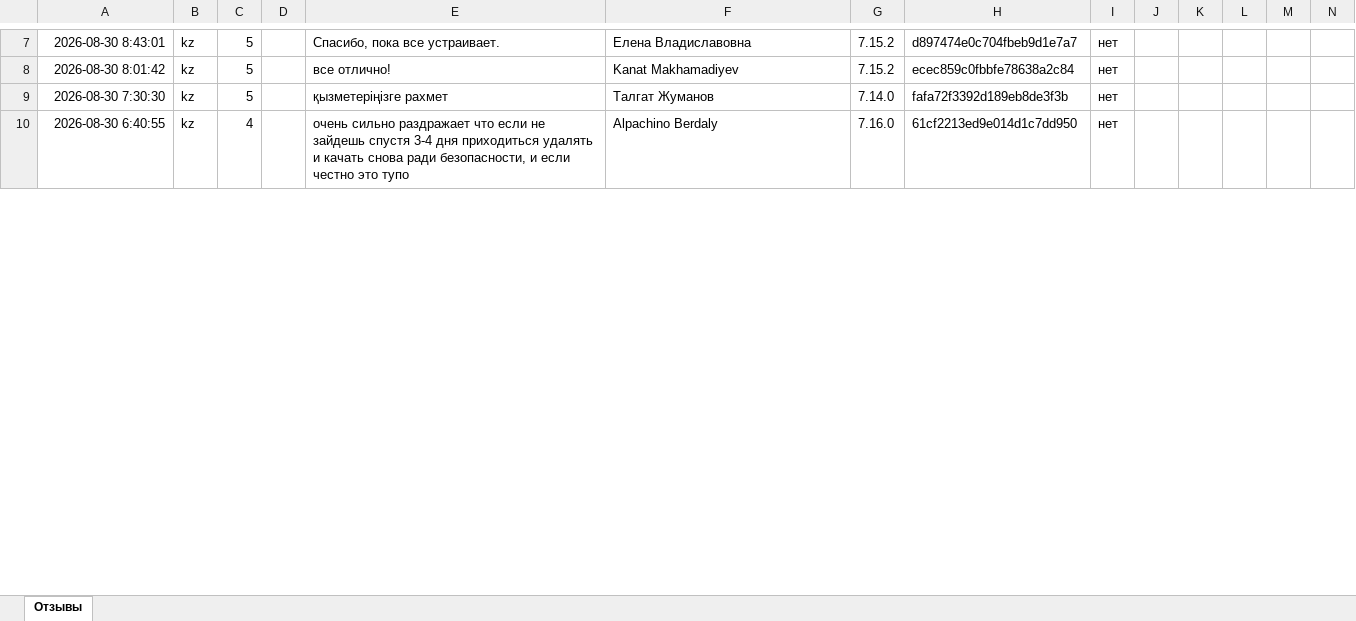
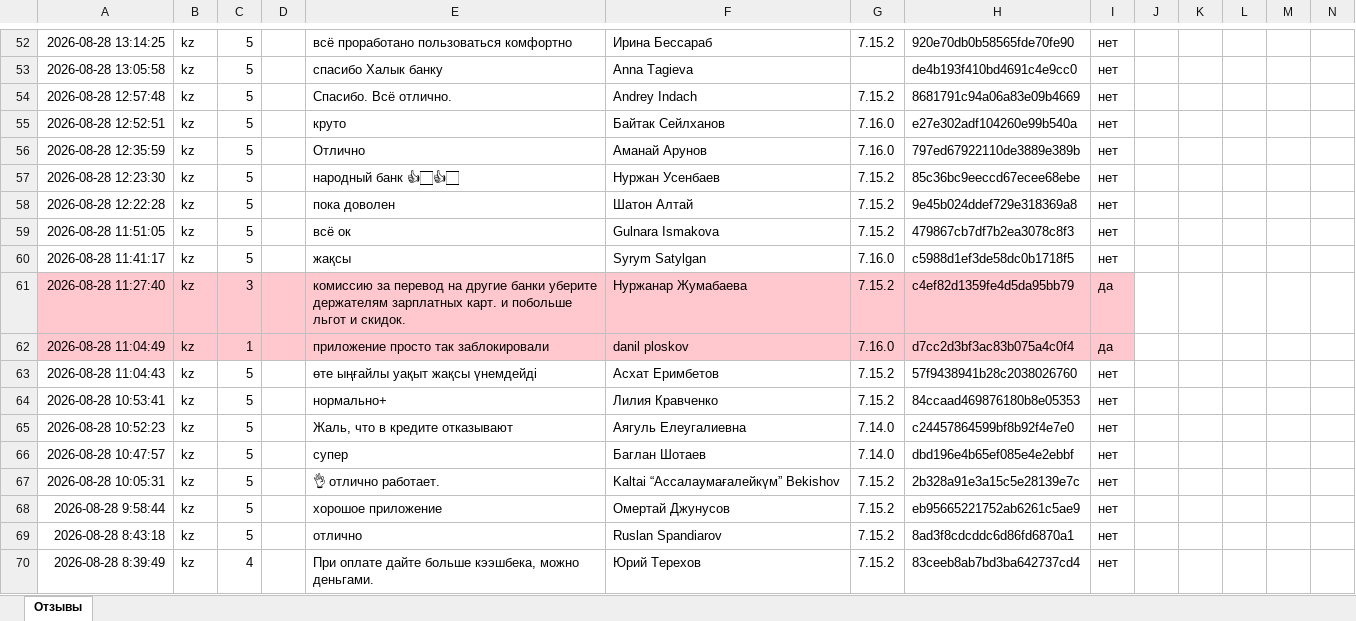
Before and after one commit to Laura-B84/my-project, an Excel workbook: otzyvy_halyk.xlsx, sheet Отзывы, drawn as a sheet; only a part is shown, gaps mark what is left out; values as stored, in another font and other column widths than the file's, no borders; addresses are those after the commit; rows hold the shown columns only; the diff covers the shown part only; the diff names each change by its address in the sheet, - before the commit and + after, or states it on an @@ line.

```diff
--- a/otzyvy_halyk.xlsx (sheet Отзывы)
+++ b/otzyvy_halyk.xlsx (sheet Отзывы)
-A52: 2026-08-30 8:43:01
+A52: 2026-08-28 13:14:25
-E52: Спасибо, пока все устраивает.
+E52: всё проработано пользоваться комфортно
-F52: Елена Владиславoвна
+F52: Ирина Бессараб
-H52: d897474e0c704fbeb9d1e7a7
+H52: 920e70db0b58565fde70fe90
+row 53: 2026-08-28 13:05:58 | kz | 5 |  | спасибо Халык банку | Anna Tagieva |  | de4b193f410bd4691c4e9cc0 | нет
+row 54: 2026-08-28 12:57:48 | kz | 5 |  | Спасибо. Всё отлично. | Andrey Indach | 7.15.2 | 8681791c94a06a83e09b4669 | нет
+row 55: 2026-08-28 12:52:51 | kz | 5 |  | круто | Байтак Сейлханов | 7.16.0 | e27e302adf104260e99b540a | нет
+row 56: 2026-08-28 12:35:59 | kz | 5 |  | Отлично | Аманай Арунов | 7.16.0 | 797ed67922110de3889e389b | нет
+row 57: 2026-08-28 12:23:30 | kz | 5 |  | народный банк 👍🏻👍🏻 | Нуржан Усенбаев | 7.15.2 | 85c36bc9eeccd67ecee68ebe | нет
+row 58: 2026-08-28 12:22:28 | kz | 5 |  | пока доволен | Шатон Алтай | 7.15.2 | 9e45b024ddef729e318369a8 | нет
-A59: 2026-08-30 8:01:42
+A59: 2026-08-28 11:51:05
-E59: все отлично!
+E59: всё ок
-F59: Kanat Makhamadiyev
+F59: Gulnara Ismakova
-H59: ecec859c0fbbfe78638a2c84
+H59: 479867cb7df7b2ea3078c8f3
+row 60: 2026-08-28 11:41:17 | kz | 5 |  | жақсы | Syrym Satylgan | 7.16.0 | c5988d1ef3de58dc0b1718f5 | нет
+row 61: 2026-08-28 11:27:40 | kz | 3 |  | комиссию за перевод на другие банки уберите держателям зарплатных карт. и побольше льгот и скидок. | Нуржанар Жумабаева | 7.15.2 | c4ef82d1359fe4d5da95bb79 | да
+row 62: 2026-08-28 11:04:49 | kz | 1 |  | приложение просто так заблокировали | danil ploskov | 7.16.0 | d7cc2d3bf3ac83b075a4c0f4 | да
+row 63: 2026-08-28 11:04:43 | kz | 5 |  | өте ыңғайлы уақыт жақсы үнемдейді | Асхат Еримбетов | 7.15.2 | 57f9438941b28c2038026760 | нет
+row 64: 2026-08-28 10:53:41 | kz | 5 |  | нормально+ | Лилия Кравченко | 7.15.2 | 84ccaad469876180b8e05353 | нет
+row 65: 2026-08-28 10:52:23 | kz | 5 |  | Жаль, что в кредите отказывают | Аягуль Елеугалиевна | 7.14.0 | c24457864599bf8b92f4e7e0 | нет
-A66: 2026-08-30 7:30:30
+A66: 2026-08-28 10:47:57
-E66: қызметеріңізге рахмет
+E66: супер
-F66: Талгат Жуманов
+F66: Баглан Шотаев
-H66: fafa72f3392d189eb8de3f3b
+H66: dbd196e4b65ef085e4e2ebbf
+row 67: 2026-08-28 10:05:31 | kz | 5 |  | 👌 отлично работает. | Kaltai “Ассалаумағалейкүм” Bekishov | 7.15.2 | 2b328a91e3a15c5e28139e7c | нет
+row 68: 2026-08-28 9:58:44 | kz | 5 |  | хорошое приложение | Омертай Джунусов | 7.15.2 | eb95665221752ab6261c5ae9 | нет
+row 69: 2026-08-28 8:43:18 | kz | 5 |  | отлично | Ruslan Spandiarov | 7.15.2 | 8ad3f8cdcddc6d86fd6870a1 | нет
-A70: 2026-08-30 6:40:55
+A70: 2026-08-28 8:39:49
-E70: очень сильно раздражает что если не зайдешь спустя 3-4 дня приходиться удалять и качать снова ради безопасности, и если честно это тупо
+E70: При оплате дайте больше кээшбека, можно деньгами.
-F70: Alpachino Berdaly
+F70: Юрий Терехов
-G70: 7.16.0
+G70: 7.15.2
-H70: 61cf2213ed9e014d1c7dd950
+H70: 83ceeb8ab7bd3ba642737cd4
```
Also changed, not shown: 90 added rows and 26 edited cells elsewhere in this sheet, 1 other file.
